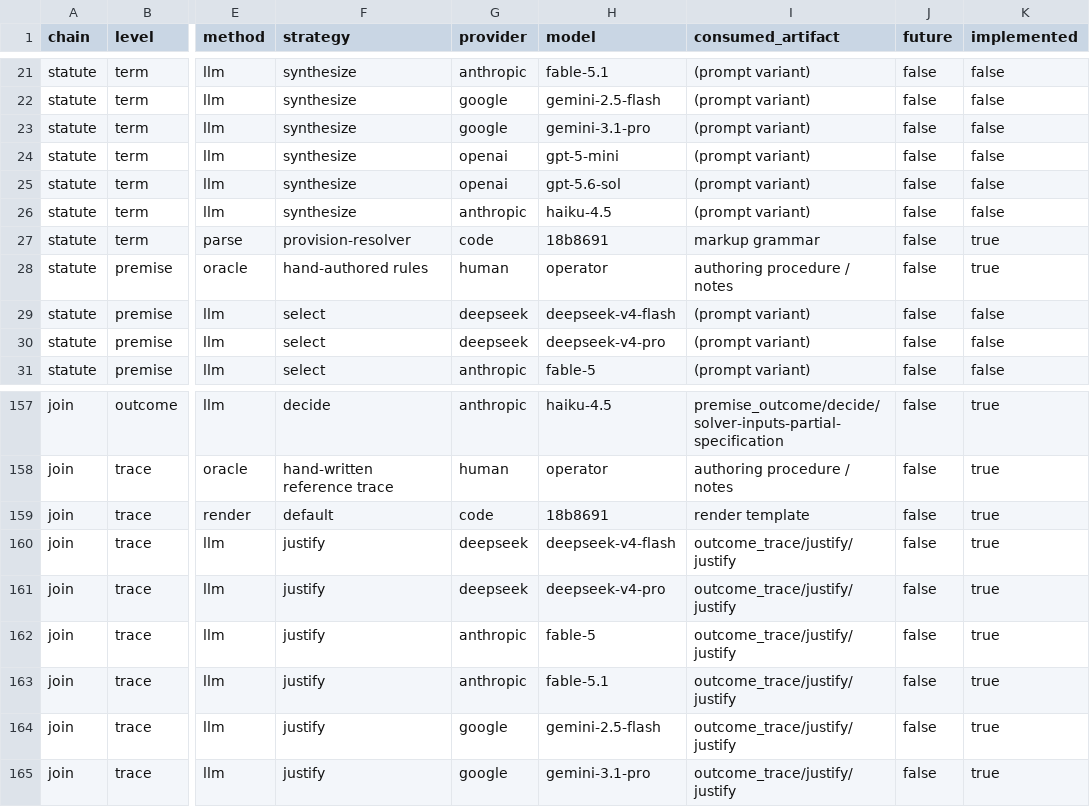
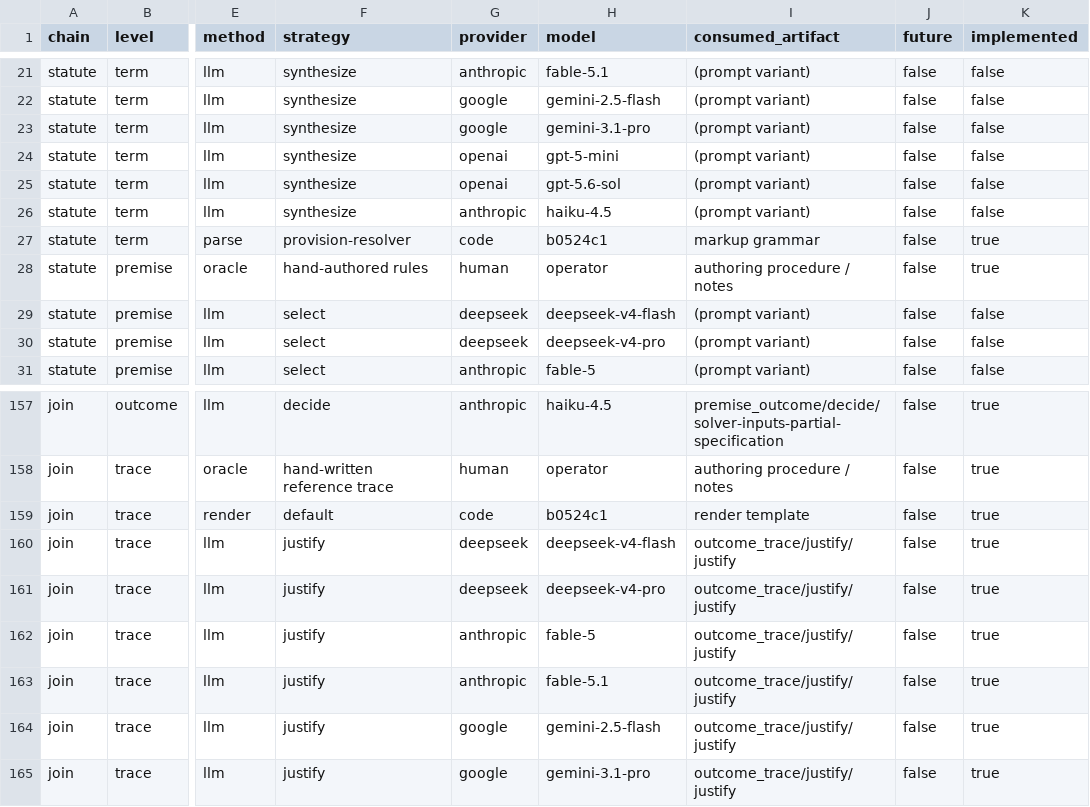
Before and after one commit to ottomattas/statute-decider, a CSV file: docs/matrix.csv, drawn as a sheet; only a part is shown, gaps mark what is left out; the diff covers the shown part only; the diff names each change by its address in the sheet, - before the commit and + after, or states it on an @@ line.

```diff
--- a/docs/matrix.csv
+++ b/docs/matrix.csv
-H27 (model): 18b8691
+H27 (model): b0524c1
-H159 (model): 18b8691
+H159 (model): b0524c1
```
Also changed, not shown: 18 edited cells elsewhere in this file, 19 other files.
